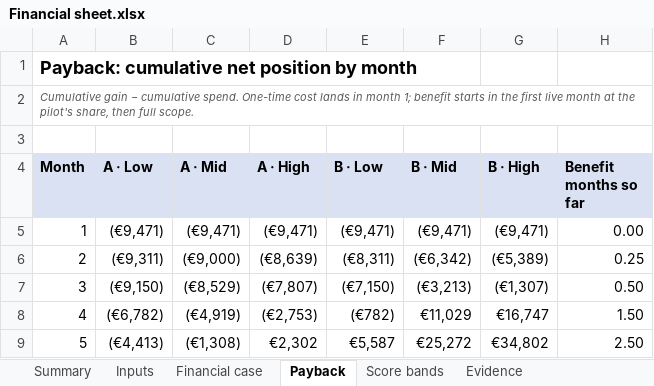
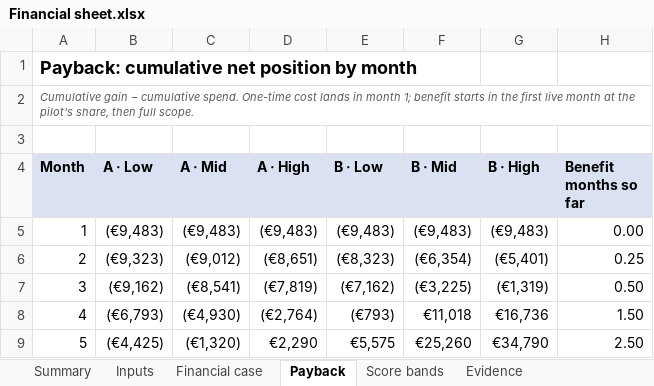
Before and after one commit to shkumbimgjirafa/Gjirafa-DynamicDiscounts, an Excel workbook: docs/hackathon-2026/Financial sheet.xlsx, sheet Payback, drawn as a sheet; only a part is shown; values as stored, in another font and other column widths than the file's, no borders; the diff covers the shown part only; the diff names each change by its address in the sheet, - before the commit and + after, or states it on an @@ line.

```diff
--- a/docs/hackathon-2026/Financial sheet.xlsx (sheet Payback)
+++ b/docs/hackathon-2026/Financial sheet.xlsx (sheet Payback)
-B5 (A · Low): (€9,471)
+B5 (A · Low): (€9,483)
-C5 (A · Mid): (€9,471)
+C5 (A · Mid): (€9,483)
-D5 (A · High): (€9,471)
+D5 (A · High): (€9,483)
-E5 (B · Low): (€9,471)
+E5 (B · Low): (€9,483)
-F5 (B · Mid): (€9,471)
+F5 (B · Mid): (€9,483)
-G5 (B · High): (€9,471)
+G5 (B · High): (€9,483)
-B6 (A · Low): (€9,311)
+B6 (A · Low): (€9,323)
-C6 (A · Mid): (€9,000)
+C6 (A · Mid): (€9,012)
-D6 (A · High): (€8,639)
+D6 (A · High): (€8,651)
-E6 (B · Low): (€8,311)
+E6 (B · Low): (€8,323)
-F6 (B · Mid): (€6,342)
+F6 (B · Mid): (€6,354)
-G6 (B · High): (€5,389)
+G6 (B · High): (€5,401)
-B7 (A · Low): (€9,150)
+B7 (A · Low): (€9,162)
-C7 (A · Mid): (€8,529)
+C7 (A · Mid): (€8,541)
-D7 (A · High): (€7,807)
+D7 (A · High): (€7,819)
-E7 (B · Low): (€7,150)
+E7 (B · Low): (€7,162)
-F7 (B · Mid): (€3,213)
+F7 (B · Mid): (€3,225)
-G7 (B · High): (€1,307)
+G7 (B · High): (€1,319)
-B8 (A · Low): (€6,782)
+B8 (A · Low): (€6,793)
-C8 (A · Mid): (€4,919)
+C8 (A · Mid): (€4,930)
-D8 (A · High): (€2,753)
+D8 (A · High): (€2,764)
-E8 (B · Low): (€782)
+E8 (B · Low): (€793)
-F8 (B · Mid): €11,029
+F8 (B · Mid): €11,018
-G8 (B · High): €16,747
+G8 (B · High): €16,736
-B9 (A · Low): (€4,413)
+B9 (A · Low): (€4,425)
-C9 (A · Mid): (€1,308)
+C9 (A · Mid): (€1,320)
-D9 (A · High): €2,302
+D9 (A · High): €2,290
-E9 (B · Low): €5,587
+E9 (B · Low): €5,575
-F9 (B · Mid): €25,272
+F9 (B · Mid): €25,260
-G9 (B · High): €34,802
+G9 (B · High): €34,790
```
Also changed, not shown: 48 edited cells elsewhere in this sheet, sheet Financial case, sheet Summary, sheet Inputs, sheet Evidence, 7 other files.
